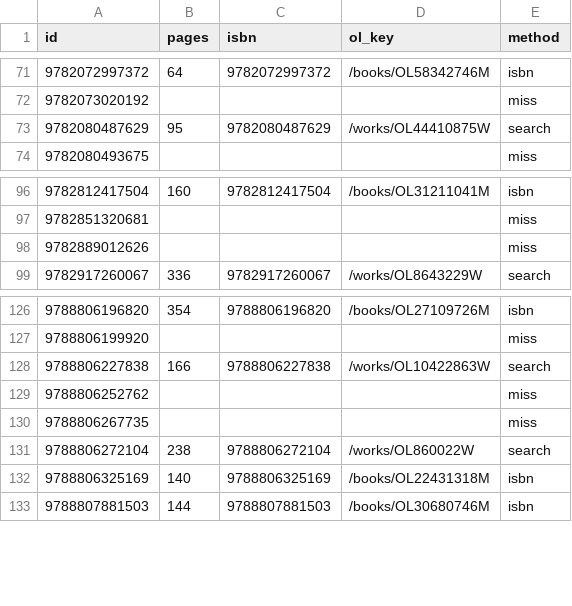
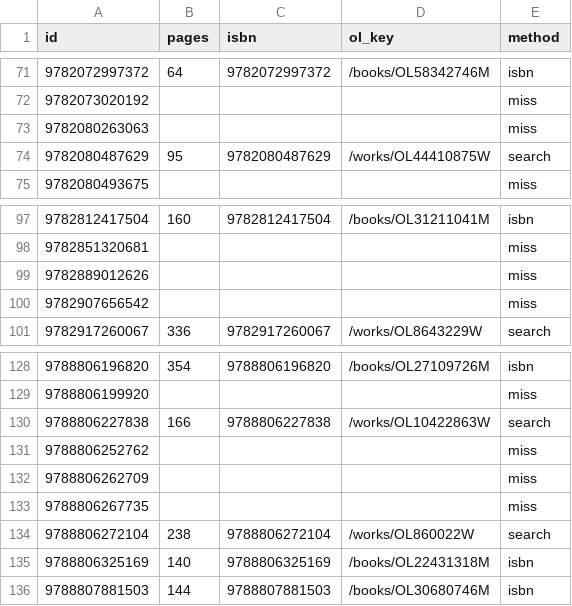
Before and after one commit to gerbaudo/gerbaudo-library, a CSV file: data/openlibrary.csv, drawn as a sheet; only a part is shown, gaps mark what is left out.

```diff
--- a/data/openlibrary.csv
+++ b/data/openlibrary.csv
@@ -72,2 +72,3 @@ id,pages,isbn,ol_key,method
 9782073020192,,,,miss
+9782080263063,,,,miss
 9782080487629,95,9782080487629,/works/OL44410875W,search
@@ -98,2 +99,3 @@ id,pages,isbn,ol_key,method
 9782889012626,,,,miss
+9782907656542,,,,miss
 9782917260067,336,9782917260067,/works/OL8643229W,search
@@ -129,2 +131,3 @@ id,pages,isbn,ol_key,method
 9788806252762,,,,miss
+9788806262709,,,,miss
 9788806267735,,,,miss
```
Also changed, not shown: data/books.csv, data/manual.csv, 2 other files.
